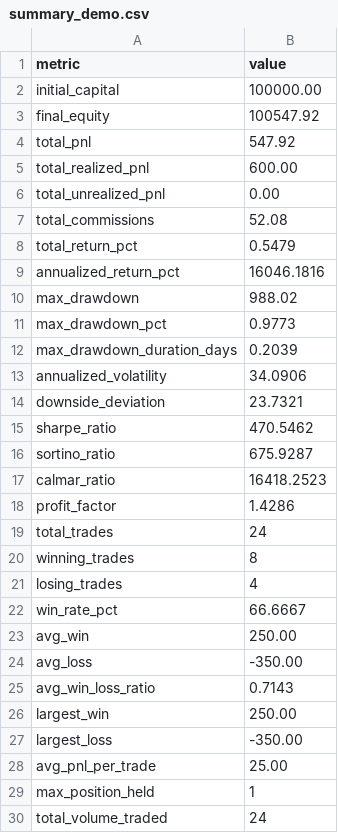
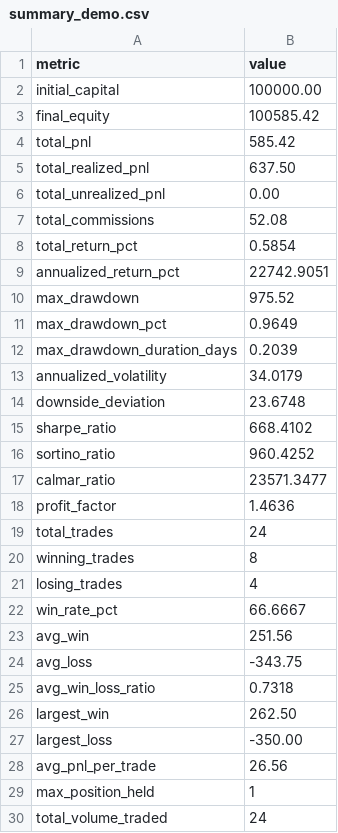
Before and after one commit to alegitdude/Backtester, a CSV file: docs/sample_movAvg_report/summary_demo.csv, drawn as a sheet; only a part is shown; the diff covers the shown part only.

```diff
--- a/docs/sample_movAvg_report/summary_demo.csv
+++ b/docs/sample_movAvg_report/summary_demo.csv
@@ -2,18 +2,18 @@ metric,value
 initial_capital,100000.00
-final_equity,100547.92
-total_pnl,547.92
-total_realized_pnl,600.00
+final_equity,100585.42
+total_pnl,585.42
+total_realized_pnl,637.50
 total_unrealized_pnl,0.00
 total_commissions,52.08
-total_return_pct,0.5479
-annualized_return_pct,16046.1816
-max_drawdown,988.02
-max_drawdown_pct,0.9773
+total_return_pct,0.5854
+annualized_return_pct,22742.9051
+max_drawdown,975.52
+max_drawdown_pct,0.9649
 max_drawdown_duration_days,0.2039
-annualized_volatility,34.0906
-downside_deviation,23.7321
-sharpe_ratio,470.5462
-sortino_ratio,675.9287
-calmar_ratio,16418.2523
-profit_factor,1.4286
+annualized_volatility,34.0179
+downside_deviation,23.6748
+sharpe_ratio,668.4102
+sortino_ratio,960.4252
+calmar_ratio,23571.3477
+profit_factor,1.4636
 total_trades,24
@@ -22,8 +22,8 @@ losing_trades,4
 win_rate_pct,66.6667
-avg_win,250.00
-avg_loss,-350.00
-avg_win_loss_ratio,0.7143
-largest_win,250.00
+avg_win,251.56
+avg_loss,-343.75
+avg_win_loss_ratio,0.7318
+largest_win,262.50
 largest_loss,-350.00
-avg_pnl_per_trade,25.00
+avg_pnl_per_trade,26.56
 max_position_held,1
```
Also changed, not shown: 1 edited cell elsewhere in this file, docs/sample_movAvg_report/trade_log_demo.csv, 9 other files.
